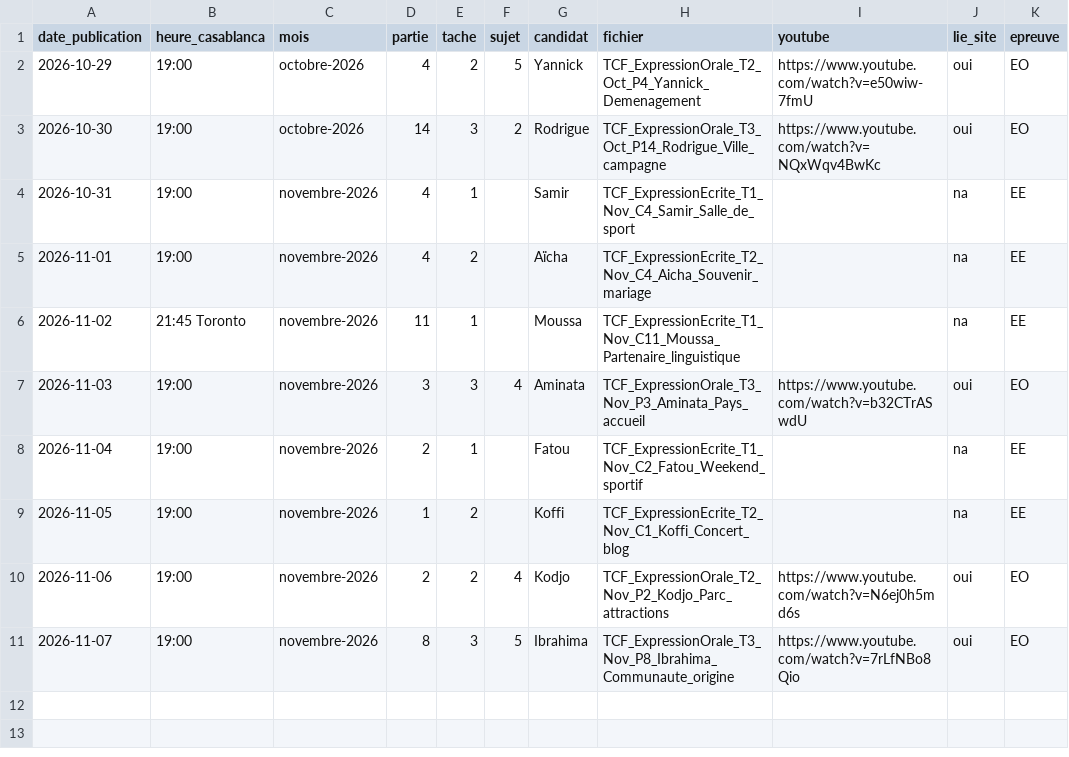
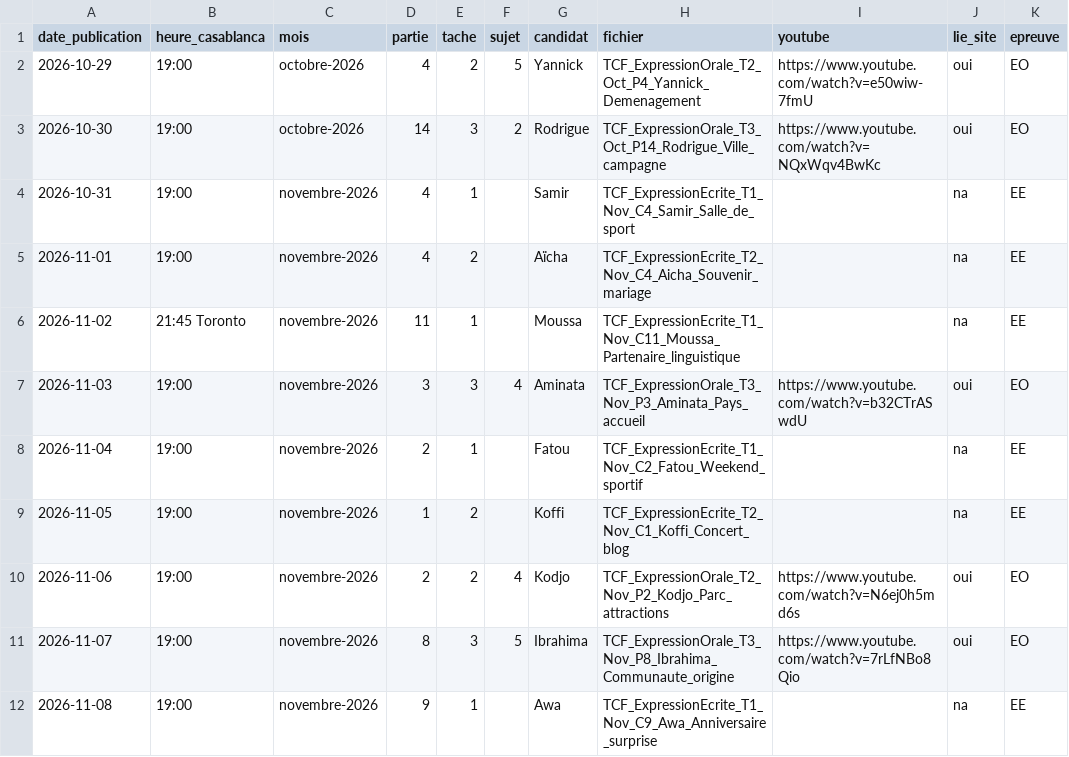
Before and after one commit to Ayoub19823/vid-os-tcf, a CSV file: pipeline/historique.csv, drawn as a sheet.

```diff
--- a/pipeline/historique.csv
+++ b/pipeline/historique.csv
@@ -11 +11,2 @@ date_publication,heure_casablanca,mois,partie,tache,sujet,candidat,fichier,youtu
 2026-11-07,19:00,novembre-2026,8,3,5,Ibrahima,TCF_ExpressionOrale_T3_Nov_P8_Ibrahima_Communaute_origine,https://www.youtube.com/watch?v=7rLfNBo8Qio,oui,EO
+2026-11-08,19:00,novembre-2026,9,1,,Awa,TCF_ExpressionEcrite_T1_Nov_C9_Awa_Anniversaire_surprise,,na,EE
```
